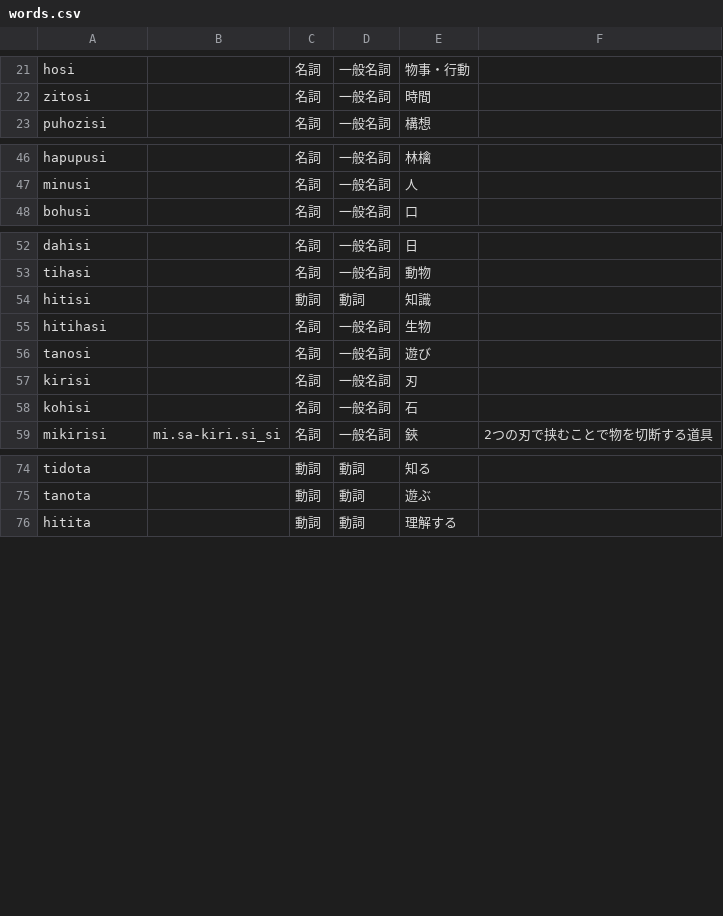
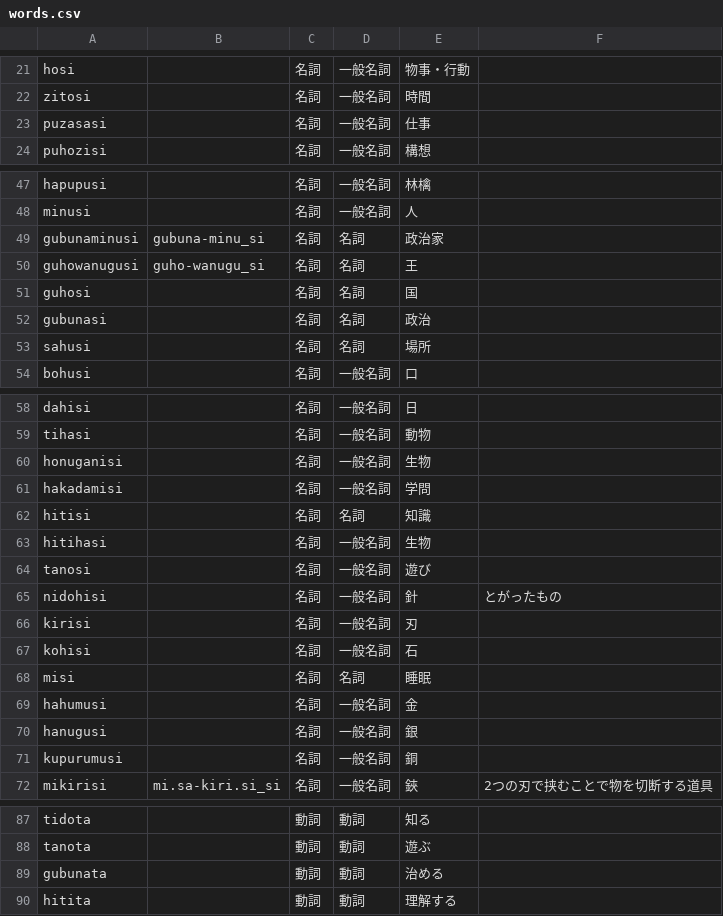
Before and after one commit to yuyasurarin/mylang, a CSV file: nlhc/words.csv, drawn as a sheet; only a part is shown, gaps mark what is left out; the diff covers the shown part only.

Commit message:
add words

```diff
--- a/nlhc/words.csv
+++ b/nlhc/words.csv
@@ -22,2 +22,3 @@ hosi,,名詞,一般名詞,物事・行動,
 zitosi,,名詞,一般名詞,時間,
+puzasasi,,名詞,一般名詞,仕事,
 puhozisi,,名詞,一般名詞,構想,
@@ -47,2 +48,7 @@ hapupusi,,名詞,一般名詞,林檎,
 minusi,,名詞,一般名詞,人,
+gubunaminusi,gubuna-minu_si,名詞,名詞,政治家,
+guhowanugusi,guho-wanugu_si,名詞,名詞,王,
+guhosi,,名詞,名詞,国,
+gubunasi,,名詞,名詞,政治,
+sahusi,,名詞,名詞,場所,
 bohusi,,名詞,一般名詞,口,
@@ -53,7 +59,14 @@ dahisi,,名詞,一般名詞,日,
 tihasi,,名詞,一般名詞,動物,
-hitisi,,動詞,動詞,知識,
+honuganisi,,名詞,一般名詞,生物,
+hakadamisi,,名詞,一般名詞,学問,
+hitisi,,名詞,名詞,知識,
 hitihasi,,名詞,一般名詞,生物,
 tanosi,,名詞,一般名詞,遊び,
+nidohisi,,名詞,一般名詞,針,とがったもの
 kirisi,,名詞,一般名詞,刃,
 kohisi,,名詞,一般名詞,石,
+misi,,名詞,名詞,睡眠,
+hahumusi,,名詞,一般名詞,金,
+hanugusi,,名詞,一般名詞,銀,
+kupurumusi,,名詞,一般名詞,銅,
 mikirisi,mi.sa-kiri.si_si,名詞,一般名詞,鋏,2つの刃で挟むことで物を切断する道具
@@ -75,2 +88,3 @@ tidota,,動詞,動詞,知る,
 tanota,,動詞,動詞,遊ぶ,
+gubunata,,動詞,動詞,治める,
 hitita,,動詞,動詞,理解する,
```
Also changed, not shown: 4 added rows elsewhere in this file.
